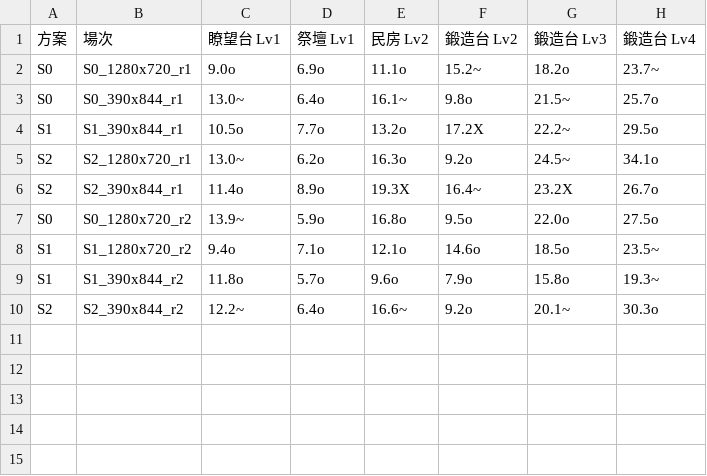
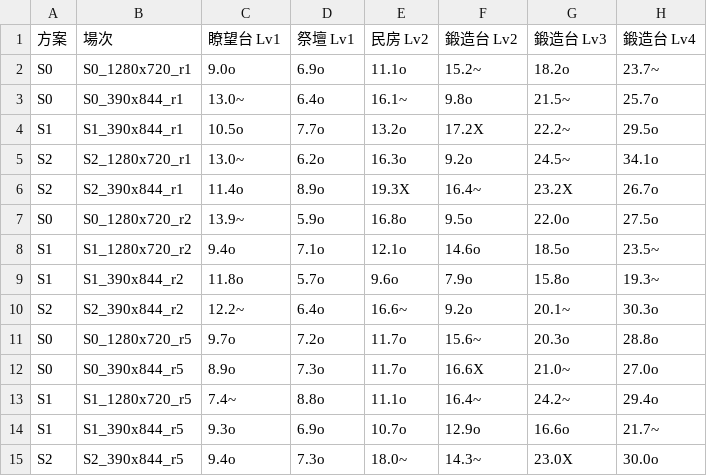
Before and after one commit to Shiroyashatw/dpoe, a CSV file: evidence/num-m2-21-wlv1/accept.csv, drawn as a sheet.

```diff
--- a/evidence/num-m2-21-wlv1/accept.csv
+++ b/evidence/num-m2-21-wlv1/accept.csv
@@ -10 +10,6 @@ S1,S1_390x844_r2,11.8o,5.7o,9.6o,7.9o,15.8o,19.3~
 S2,S2_390x844_r2,12.2~,6.4o,16.6~,9.2o,20.1~,30.3o
+S0,S0_1280x720_r5,9.7o,7.2o,11.7o,15.6~,20.3o,28.8o
+S0,S0_390x844_r5,8.9o,7.3o,11.7o,16.6X,21.0~,27.0o
+S1,S1_1280x720_r5,7.4~,8.8o,11.1o,16.4~,24.2~,29.4o
+S1,S1_390x844_r5,9.3o,6.9o,10.7o,12.9o,16.6o,21.7~
+S2,S2_390x844_r5,9.4o,7.3o,18.0~,14.3~,23.0X,30.0o
```
Also changed, not shown: evidence/num-m2-21-wlv1/runs.csv, 24 other files.
